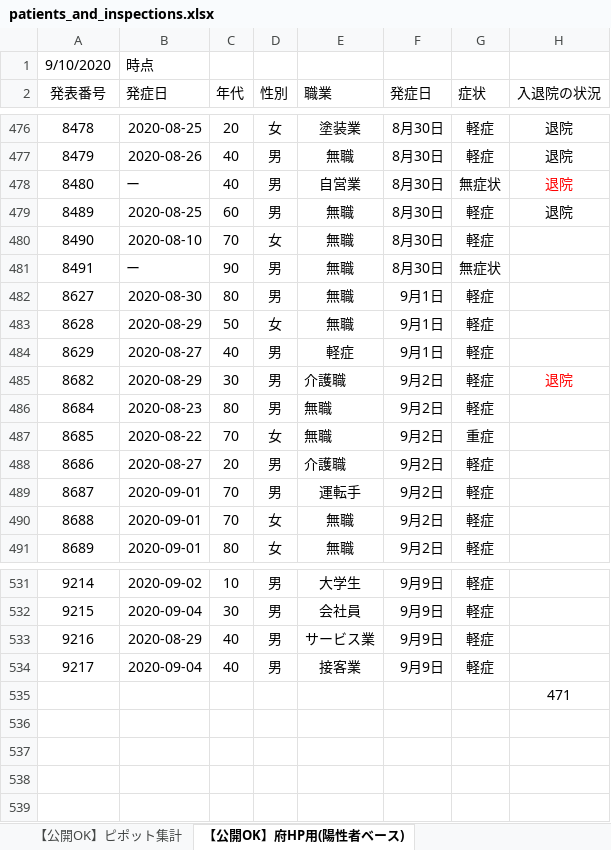
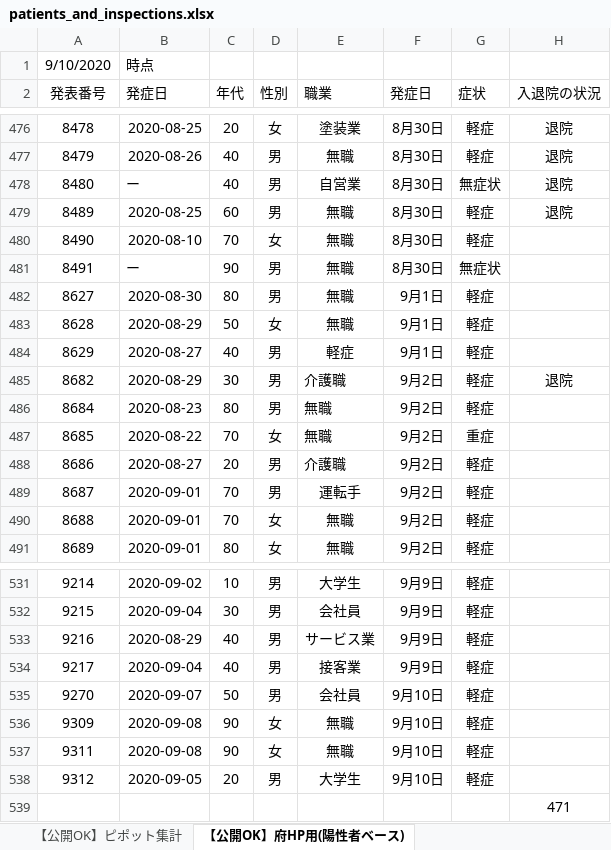
Before and after one commit to yotemuku/covid19, an Excel workbook: data/patients_and_inspections.xlsx, sheet 【公開OK】府HP用(陽性者ベース), drawn as a sheet; only a part is shown, gaps mark what is left out; values as stored, in another font and other column widths than the file's, no borders; the diff names each change by its address in the sheet, - before the commit and + after, or states it on an @@ line.

```diff
--- a/data/patients_and_inspections.xlsx (sheet 【公開OK】府HP用(陽性者ベース))
+++ b/data/patients_and_inspections.xlsx (sheet 【公開OK】府HP用(陽性者ベース))
-H478 text colour: #FF0000
+H478 text colour: black
-H485 text colour: #FF0000
+H485 text colour: black
+row 535: 9270 | 2020-09-07 | 50 | 男 | 会社員 | 9月10日 | 軽症
+row 536: 9309 | 2020-09-08 | 90 | 女 | 無職 | 9月10日 | 軽症
+row 537: 9311 | 2020-09-08 | 90 | 女 | 無職 | 9月10日 | 軽症
+row 538: 9312 | 2020-09-05 | 20 | 男 | 大学生 | 9月10日 | 軽症
```
Also changed, not shown: sheet 【公開OK】コロナサイト用（日付ベース）, sheet 【公開OK】ピポット集計, 1 other file.
